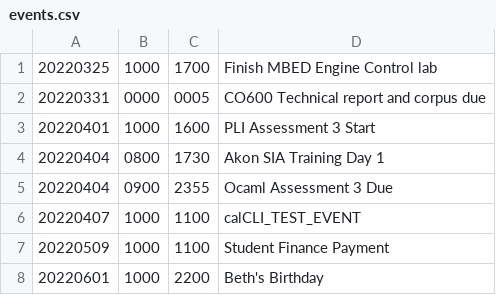
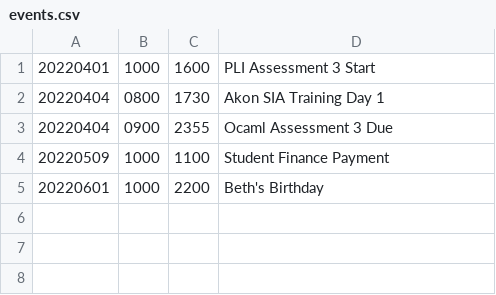
Before and after one commit to cburtongit/calcli, a CSV file: calcli/events.csv, drawn as a sheet; the diff names each change by its address in the sheet, - before the commit and + after, or states it on an @@ line.

Commit message:
FEATURE COMPLETE added deleteEventInteractive for tui_google.py added licence cleaned code modified menu and unified functionality as much as possible 	between tui and tui_google

```diff
--- a/calcli/events.csv
+++ b/calcli/events.csv
-row 1: 20220325 | 1000 | 1700 | Finish MBED Engine Control lab
-row 2: 20220331 | 0000 | 0005 | CO600 Technical report and corpus due
-row 6: 20220407 | 1000 | 1100 | calCLI_TEST_EVENT
```
Also changed, not shown: 3 other files.
